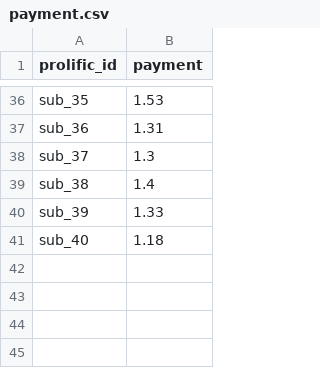
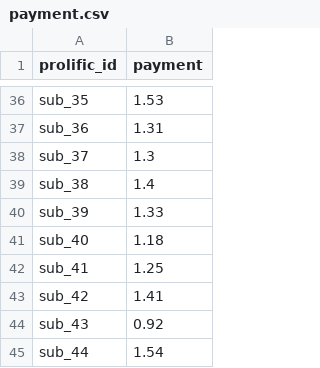
Before and after one commit to LevanBokeria/density_2_analysis, a CSV file: docs/miscellaneous/payment.csv, drawn as a sheet; only a part is shown, gaps mark what is left out; the diff names each change by its address in the sheet, - before the commit and + after, or states it on an @@ line.

Commit message:
payments calculated

```diff
--- a/docs/miscellaneous/payment.csv
+++ b/docs/miscellaneous/payment.csv
+row 42: sub_41 | 1.25
+row 43: sub_42 | 1.41
+row 44: sub_43 | 0.92
+row 45: sub_44 | 1.54
```
Also changed, not shown: 1 other file.
